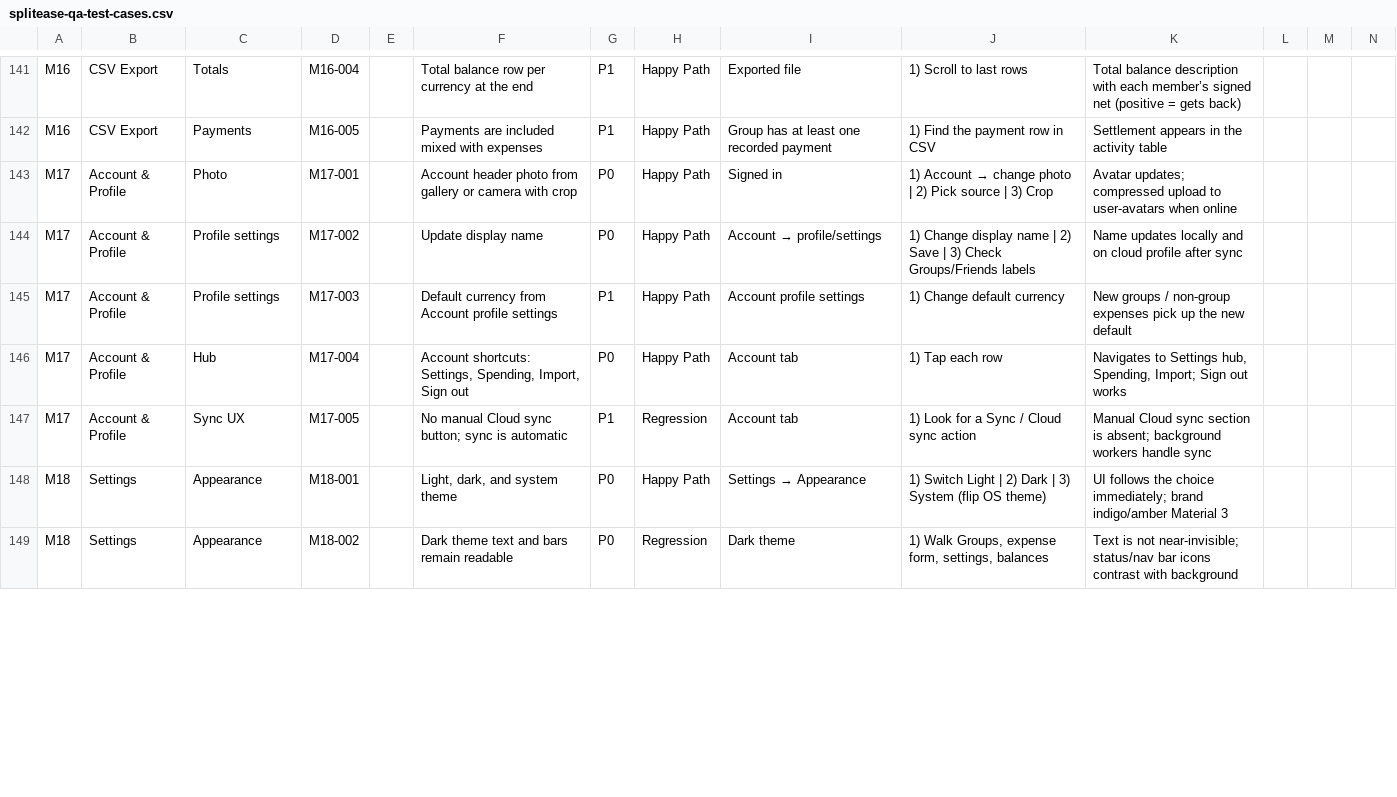
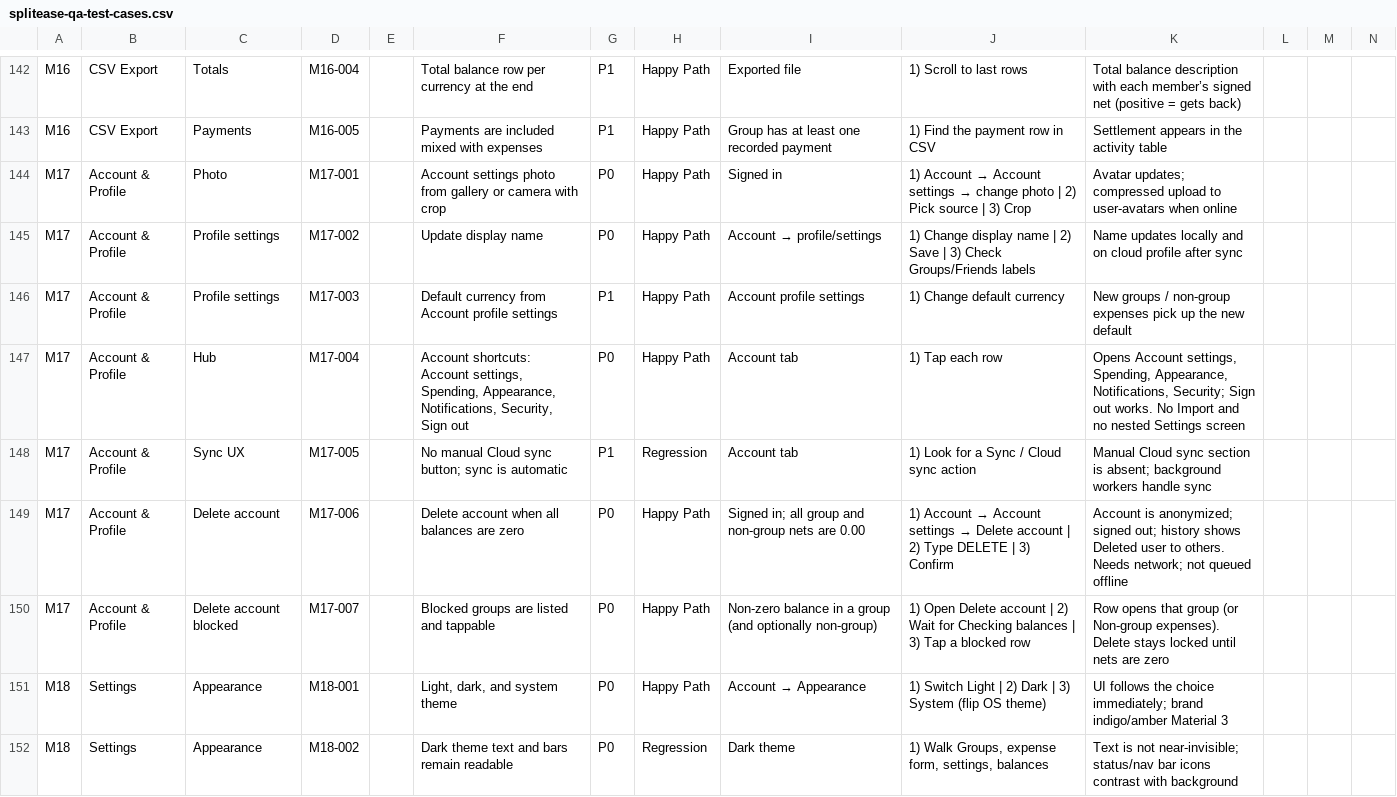
Before and after one commit to sutej-pal/split-ease, a CSV file: docs/qa/splitease-qa-test-cases.csv, drawn as a sheet; only a part is shown, gaps mark what is left out; addresses are those after the commit; rows hold the shown columns only; the diff covers the shown part only; the diff names each change by its address in the sheet, - before the commit and + after, or states it on an @@ line.

Commit message:
Refactor account management: consolidate Account tab into Settings, enhance in-app account deletion with tappable blocked balances, and remove CSV import functionality. Update notification settings navigation and improve UI consistency across account-related screens.

```diff
--- a/docs/qa/splitease-qa-test-cases.csv
+++ b/docs/qa/splitease-qa-test-cases.csv
-F144: Account header photo from…
+F144: Account settings photo from…
@@ J144: …Account → change photo… → …Account → Account settings → change photo… @@
-F147: Account shortcuts: Settings, Spending, Import, Sign out
+F147: Account shortcuts: Account settings, Spending, Appearance, Notifications, Security, Sign out
-K147: Navigates to Settings hub, Spending, Import; Sign out works
+K147: Opens Account settings, Spending, Appearance, Notifications, Security; Sign out works. No Import and no nested Settings screen
+row 149: M17 | Account & Profile | Delete account | M17-006 |  | Delete account when all balances are zero | P0 | Happy Path | Signed in; all group and non-group nets are 0.00 | 1) Account → Account settings → Delete account | 2) Type DELETE | 3) Confirm | Account is anonymized; signed out; history shows Deleted user to others. Needs network; not queued offline
+row 150: M17 | Account & Profile | Delete account blocked | M17-007 |  | Blocked groups are listed and tappable | P0 | Happy Path | Non-zero balance in a group (and optionally non-group) | 1) Open Delete account | 2) Wait for Checking balances | 3) Tap a blocked row | Row opens that group (or Non-group expenses). Delete stays locked until nets are zero
@@ I151: Settings → Appearance → Account → Appearance @@
```
Also changed, not shown: 1 added row and 22 edited cells elsewhere in this file, 38 other files.
